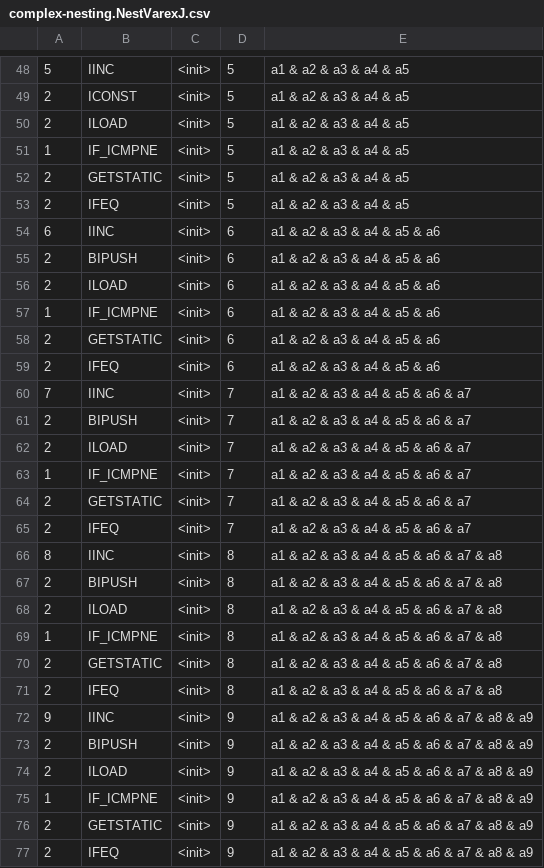
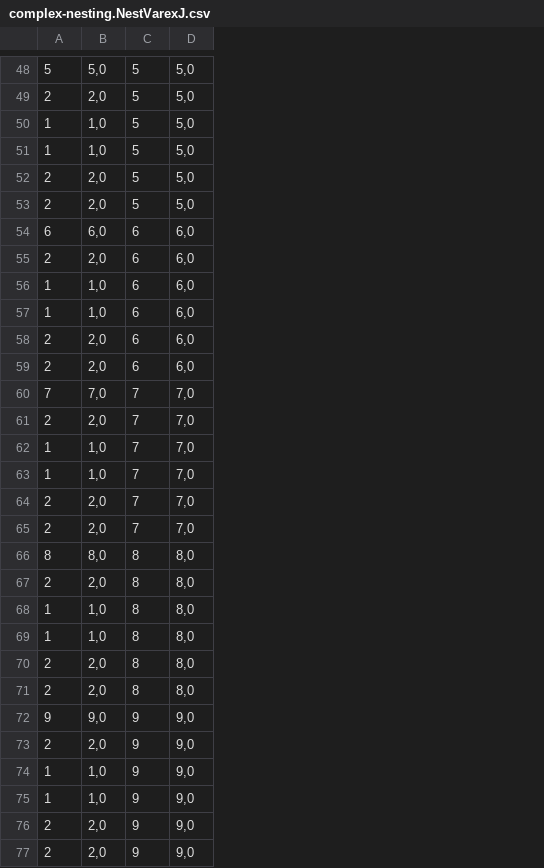
Before and after one commit to meinicke/VarexJ, a CSV file: VarexJSmallScaleEvaluation/complex-nesting.NestVarexJ.csv, drawn as a sheet; only a part is shown, gaps mark what is left out; removed rows and columns are numbered as before the commit, all else as after; the diff covers the shown part only; the diff names each change by its address in the sheet, - before the commit and + after, or states it on an @@ line.

```diff
--- a/VarexJSmallScaleEvaluation/complex-nesting.NestVarexJ.csv
+++ b/VarexJSmallScaleEvaluation/complex-nesting.NestVarexJ.csv
-column B, rows 48-49: IINC | ICONST; rows 51-55: IF_ICMPNE | GETSTATIC | IFEQ | IINC | BIPUSH; rows 57-61: IF_ICMPNE | GETSTATIC | IFEQ | IINC | BIPUSH; rows 63-67: IF_ICMPNE | GETSTATIC | IFEQ | IINC | BIPUSH; rows 69-73: IF_ICMPNE | GETSTATIC | IFEQ | IINC | BIPUSH; rows 75-77: IF_ICMPNE | GETSTATIC | IFEQ
-column C, rows 48-49: <init> | <init>; rows 51-55: all <init>; rows 57-61: all <init>; rows 63-67: all <init>; rows 69-73: all <init>; rows 75-77: all <init>
+column B, rows 48-49: 5,0 | 2,0; rows 51-55: 1,0 | 2,0 | 2,0 | 6,0 | 2,0; rows 57-61: 1,0 | 2,0 | 2,0 | 7,0 | 2,0; rows 63-67: 1,0 | 2,0 | 2,0 | 8,0 | 2,0; rows 69-73: 1,0 | 2,0 | 2,0 | 9,0 | 2,0; rows 75-77: 1,0 | 2,0 | 2,0
-column E, rows 48-49: a1 & a2 & a3 & a4 & a5 | a1 & a2 & a3 & a4 & a5; rows 51-55: a1 & a2 & a3 & a4 & a5 | a1 & a2 & a3 & a4 & a5 | a1 & a2 & a3 & a4 & a5 | a1 & a2 & a3 & a4 & a5 & a6 | a1 & a2 & a3 & a4 & a5 & a6; rows 57-61: a1 & a2 & a3 & a4 & a5 & a6 | a1 & a2 & a3 & a4 & a5 & a6 | a1 & a2 & a3 & a4 & a5 & a6 | a1 & a2 & a3 & a4 & a5 & a6 & a7 | a1 & a2 & a3 & a4 & a5 & a6 & a7; rows 63-67: a1 & a2 & a3 & a4 & a5 & a6 & a7 | a1 & a2 & a3 & a4 & a5 & a6 & a7 | a1 & a2 & a3 & a4 & a5 & a6 & a7 | a1 & a2 & a3 & a4 & a5 & a6 & a7 & a8 | a1 & a2 & a3 & a4 & a5 & a6 & a7 & a8; rows 69-73: a1 & a2 & a3 & a4 & a5 & a6 & a7 & a8 | a1 & a2 & a3 & a4 & a5 & a6 & a7 & a8 | a1 & a2 & a3 & a4 & a5 & a6 & a7 & a8 | a1 & a2 & a3 & a4 & a5 & a6 & a7 & a8 & a9 | a1 & a2 & a3 & a4 & a5 & a6 & a7 & a8 & a9; rows 75-77: all a1 & a2 & a3 & a4 & a5 & a6 & a7 & a8 & a9
+column D, rows 48-49: 5,0 | 5,0; rows 51-55: 5,0 | 5,0 | 5,0 | 6,0 | 6,0; rows 57-61: 6,0 | 6,0 | 6,0 | 7,0 | 7,0; rows 63-67: 7,0 | 7,0 | 7,0 | 8,0 | 8,0; rows 69-73: 8,0 | 8,0 | 8,0 | 9,0 | 9,0; rows 75-77: all 9,0
-row 50: 2 | ILOAD | <init> | 5 | a1 & a2 & a3 & a4 & a5
+row 50: 1 | 1,0 | 5 | 5,0
-row 56: 2 | ILOAD | <init> | 6 | a1 & a2 & a3 & a4 & a5 & a6
+row 56: 1 | 1,0 | 6 | 6,0
-row 62: 2 | ILOAD | <init> | 7 | a1 & a2 & a3 & a4 & a5 & a6 & a7
+row 62: 1 | 1,0 | 7 | 7,0
-row 68: 2 | ILOAD | <init> | 8 | a1 & a2 & a3 & a4 & a5 & a6 & a7 & a8
+row 68: 1 | 1,0 | 8 | 8,0
-row 74: 2 | ILOAD | <init> | 9 | a1 & a2 & a3 & a4 & a5 & a6 & a7 & a8 & a9
+row 74: 1 | 1,0 | 9 | 9,0
```
Also changed, not shown: 5 added rows and 5 removed rows elsewhere in this file, VarexJSmallScaleEvaluation/complex-inc.IncVarexJ.csv, VarexJSmallScaleEvaluation/complex-nointeraction.NoVarexJ.csv, 15 other files.
